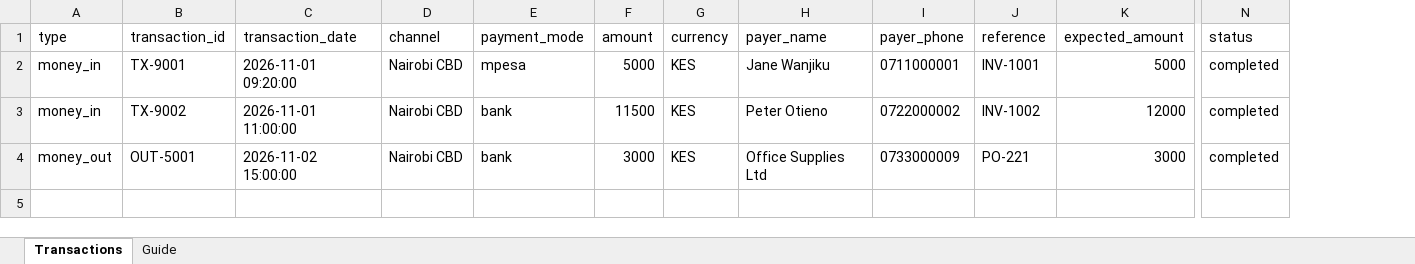
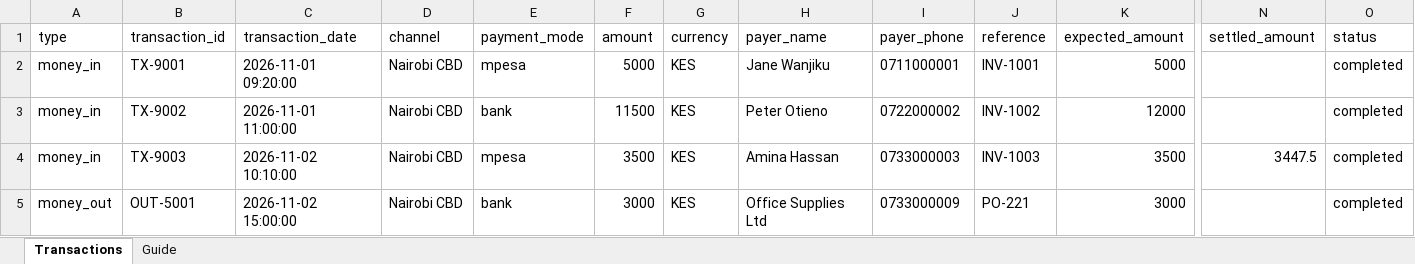
Before and after one commit to Asanetic/paytrack, an Excel workbook: storage/paytrack_transactions_template.xlsx, sheet Transactions, drawn as a sheet; only a part is shown, gaps mark what is left out; values as stored, in another font and other column widths than the file's, no borders; addresses are those after the commit; rows hold the shown columns only; the diff names each change by its address in the sheet, - before the commit and + after, or states it on an @@ line.

Commit message:
Initial commit for paytrack  agent

```diff
--- a/storage/paytrack_transactions_template.xlsx (sheet Transactions)
+++ b/storage/paytrack_transactions_template.xlsx (sheet Transactions)
+column N (settled_amount), empty
+row 4: money_in | TX-9003 | 2026-11-02 10:10:00 | Nairobi CBD | mpesa | 3500 | KES | Amina Hassan | 0733000003 | INV-1003 | 3500 | 3447.5 | completed
```
Also changed, not shown: sheet Guide, 5 other files.
